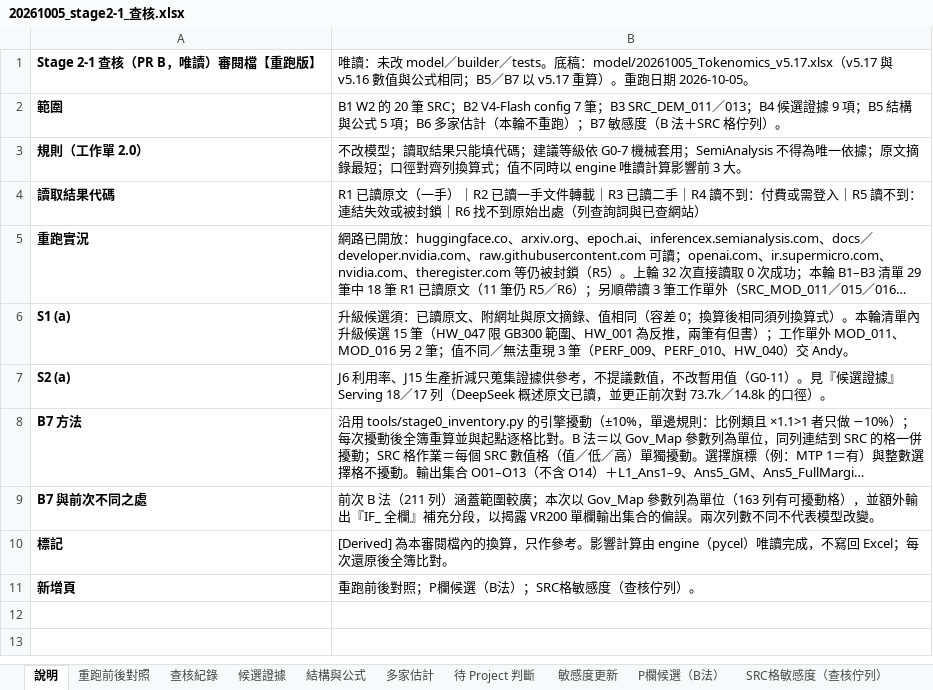
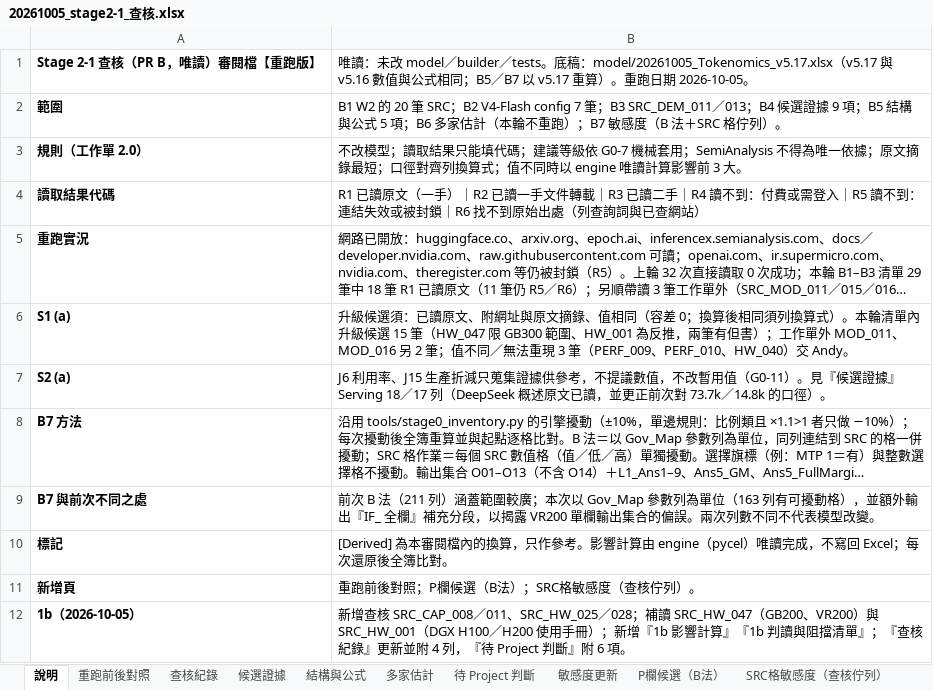
Before and after one commit to YinchenChang/Tokenomics, an Excel workbook: docs/reports/20261005_stage2-1_查核.xlsx, sheet 說明, drawn as a sheet; long unchanged cells end in …; values as stored, in another font and other column widths than the file's, no borders; the diff names each change by its address in the sheet, - before the commit and + after, or states it on an @@ line.

```diff
--- a/docs/reports/20261005_stage2-1_查核.xlsx (sheet 說明)
+++ b/docs/reports/20261005_stage2-1_查核.xlsx (sheet 說明)
+row 12: 1b（2026-10-05） | 新增查核 SRC_CAP_008／011、SRC_HW_025／028；補讀 SRC_HW_047（GB200、VR200）與 SRC_HW_001（DGX H100／H200 使用手冊）；新增『1b 影響計算』『1b 判讀與阻擋清單』；『查核紀錄』更新並附 4 列，『待 Project 判斷』附 6 項。
```
Also changed, not shown: sheet 查核紀錄, sheet 待 Project 判斷, sheet SRC格敏感度（查核佇列）, other sheet tabs, 1 other file.
